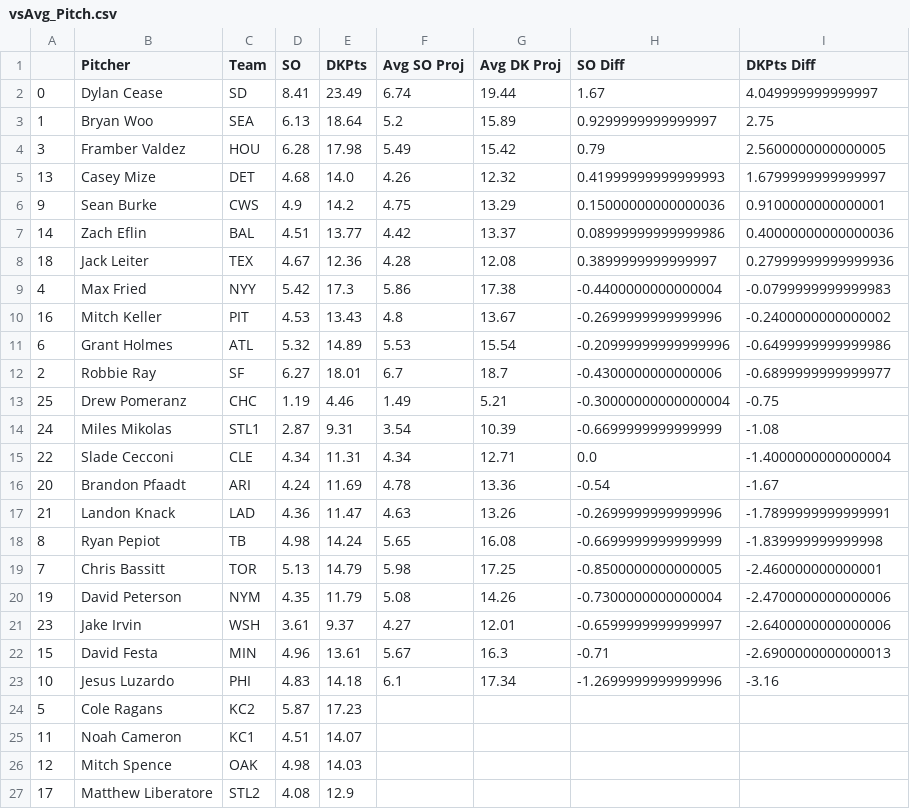
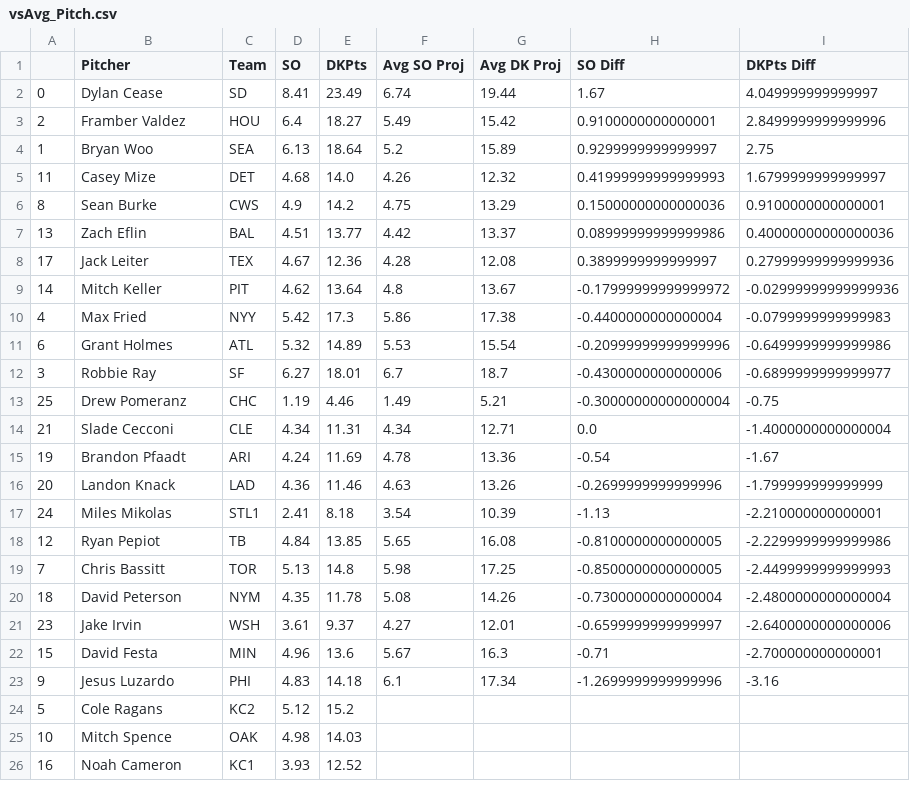
Before and after one commit to JonPGH/slateProj, a CSV file: Data/vsAvg_Pitch.csv, drawn as a sheet; only a part is shown; the diff covers the shown part only.

```diff
--- a/Data/vsAvg_Pitch.csv
+++ b/Data/vsAvg_Pitch.csv
@@ -2,26 +2,25 @@
 0,Dylan Cease,SD,8.41,23.49,6.74,19.44,1.67,4.049999999999997
+2,Framber Valdez,HOU,6.4,18.27,5.49,15.42,0.9100000000000001,2.8499999999999996
 1,Bryan Woo,SEA,6.13,18.64,5.2,15.89,0.9299999999999997,2.75
-3,Framber Valdez,HOU,6.28,17.98,5.49,15.42,0.79,2.5600000000000005
-13,Casey Mize,DET,4.68,14.0,4.26,12.32,0.41999999999999993,1.6799999999999997
-9,Sean Burke,CWS,4.9,14.2,4.75,13.29,0.15000000000000036,0.9100000000000001
-14,Zach Eflin,BAL,4.51,13.77,4.42,13.37,0.08999999999999986,0.40000000000000036
-18,Jack Leiter,TEX,4.67,12.36,4.28,12.08,0.3899999999999997,0.27999999999999936
+11,Casey Mize,DET,4.68,14.0,4.26,12.32,0.41999999999999993,1.6799999999999997
+8,Sean Burke,CWS,4.9,14.2,4.75,13.29,0.15000000000000036,0.9100000000000001
+13,Zach Eflin,BAL,4.51,13.77,4.42,13.37,0.08999999999999986,0.40000000000000036
+17,Jack Leiter,TEX,4.67,12.36,4.28,12.08,0.3899999999999997,0.27999999999999936
+14,Mitch Keller,PIT,4.62,13.64,4.8,13.67,-0.17999999999999972,-0.02999999999999936
 4,Max Fried,NYY,5.42,17.3,5.86,17.38,-0.4400000000000004,-0.0799999999999983
-16,Mitch Keller,PIT,4.53,13.43,4.8,13.67,-0.2699999999999996,-0.2400000000000002
 6,Grant Holmes,ATL,5.32,14.89,5.53,15.54,-0.20999999999999996,-0.6499999999999986
-2,Robbie Ray,SF,6.27,18.01,6.7,18.7,-0.4300000000000006,-0.6899999999999977
+3,Robbie Ray,SF,6.27,18.01,6.7,18.7,-0.4300000000000006,-0.6899999999999977
 25,Drew Pomeranz,CHC,1.19,4.46,1.49,5.21,-0.30000000000000004,-0.75
-24,Miles Mikolas,STL1,2.87,9.31,3.54,10.39,-0.6699999999999999,-1.08
-22,Slade Cecconi,CLE,4.34,11.31,4.34,12.71,0.0,-1.4000000000000004
-20,Brandon Pfaadt,ARI,4.24,11.69,4.78,13.36,-0.54,-1.67
-21,Landon Knack,LAD,4.36,11.47,4.63,13.26,-0.2699999999999996,-1.7899999999999991
-8,Ryan Pepiot,TB,4.98,14.24,5.65,16.08,-0.6699999999999999,-1.839999999999998
-7,Chris Bassitt,TOR,5.13,14.79,5.98,17.25,-0.8500000000000005,-2.460000000000001
-19,David Peterson,NYM,4.35,11.79,5.08,14.26,-0.7300000000000004,-2.4700000000000006
+21,Slade Cecconi,CLE,4.34,11.31,4.34,12.71,0.0,-1.4000000000000004
+19,Brandon Pfaadt,ARI,4.24,11.69,4.78,13.36,-0.54,-1.67
+20,Landon Knack,LAD,4.36,11.46,4.63,13.26,-0.2699999999999996,-1.799999999999999
+24,Miles Mikolas,STL1,2.41,8.18,3.54,10.39,-1.13,-2.210000000000001
+12,Ryan Pepiot,TB,4.84,13.85,5.65,16.08,-0.8100000000000005,-2.2299999999999986
+7,Chris Bassitt,TOR,5.13,14.8,5.98,17.25,-0.8500000000000005,-2.4499999999999993
+18,David Peterson,NYM,4.35,11.78,5.08,14.26,-0.7300000000000004,-2.4800000000000004
 23,Jake Irvin,WSH,3.61,9.37,4.27,12.01,-0.6599999999999997,-2.6400000000000006
-15,David Festa,MIN,4.96,13.61,5.67,16.3,-0.71,-2.6900000000000013
-10,Jesus Luzardo,PHI,4.83,14.18,6.1,17.34,-1.2699999999999996,-3.16
-5,Cole Ragans,KC2,5.87,17.23,,,,
-11,Noah Cameron,KC1,4.51,14.07,,,,
-12,Mitch Spence,OAK,4.98,14.03,,,,
-17,Matthew Liberatore,STL2,4.08,12.9,,,,
+15,David Festa,MIN,4.96,13.6,5.67,16.3,-0.71,-2.700000000000001
+9,Jesus Luzardo,PHI,4.83,14.18,6.1,17.34,-1.2699999999999996,-3.16
+5,Cole Ragans,KC2,5.12,15.2,,,,
+10,Mitch Spence,OAK,4.98,14.03,,,,
+16,Noah Cameron,KC1,3.93,12.52,,,,
```
Also changed, not shown: 1 added row elsewhere in this file, Data/gameinfo.csv, Data/hitterData.csv, 9 other files.
